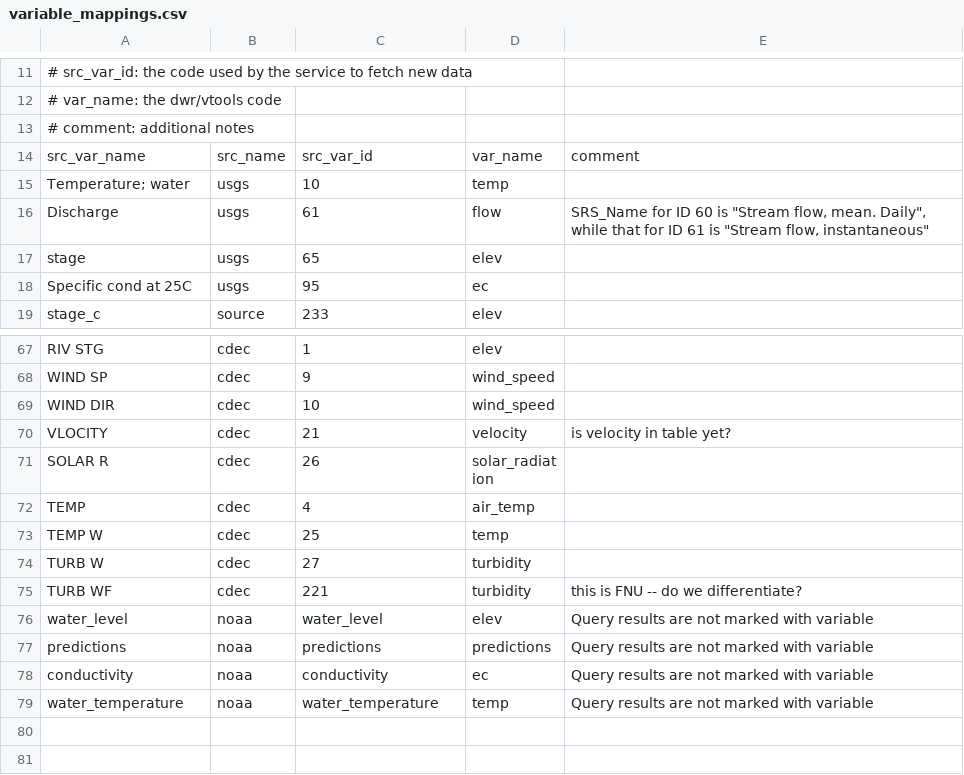
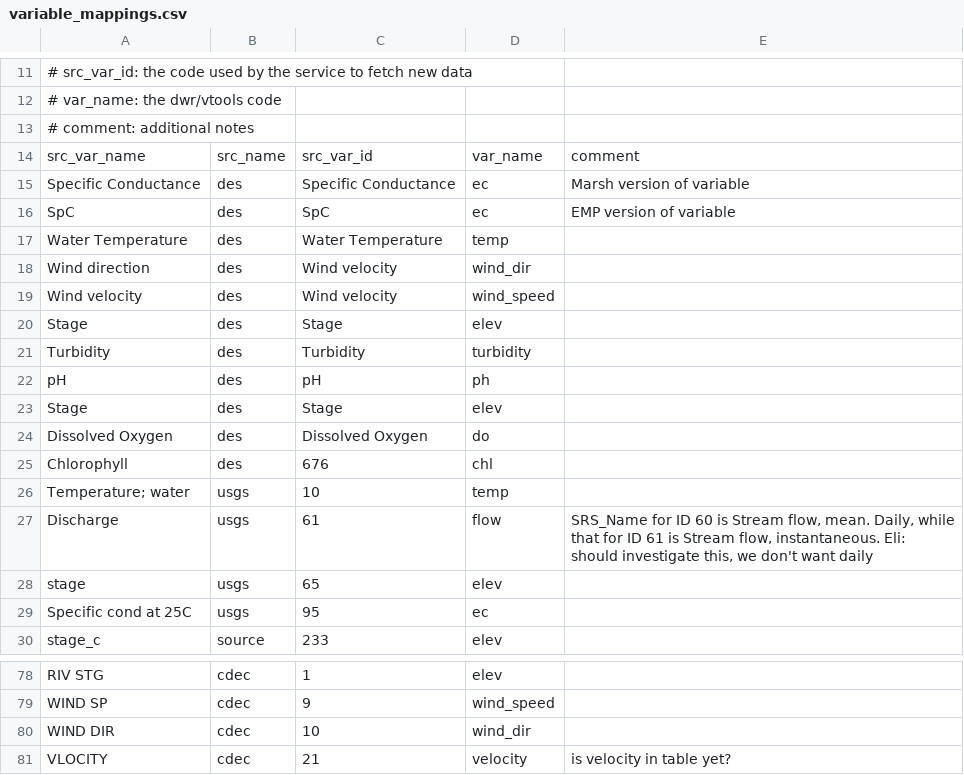
Before and after one commit to CADWRDeltaModeling/vtools3, a CSV file: vtools/datastore/variable_mappings.csv, drawn as a sheet; only a part is shown, gaps mark what is left out; the shorter side is filled out with more unchanged rows.

```diff
--- a/vtools/datastore/variable_mappings.csv
+++ b/vtools/datastore/variable_mappings.csv
@@ -14,4 +14,15 @@
 src_var_name,src_name,src_var_id,var_name,comment
+Specific Conductance,des,Specific Conductance,ec,Marsh version of variable
+SpC,des,SpC,ec,EMP version of variable
+Water Temperature,des,Water Temperature,temp,
+Wind direction,des,Wind velocity,wind_dir
+Wind velocity,des,Wind velocity,wind_speed
+Stage,des,Stage,elev
+Turbidity,des,Turbidity,turbidity
+pH,des,pH,ph
+Stage,des,Stage,elev
+Dissolved Oxygen,des,Dissolved Oxygen,do
+Chlorophyll,des,676,chl
 Temperature; water,usgs,10,temp,
-Discharge,usgs,61,flow,"SRS_Name for ID 60 is ""Stream flow, mean. Daily"", while that for ID 61 is ""Stream flow, instantaneous"""
+Discharge,usgs,61,flow,"SRS_Name for ID 60 is Stream flow, mean. Daily, while that for ID 61 is Stream flow, instantaneous. Eli: should investigate this, we don't want daily"
 stage,usgs,65,elev,
@@ -68,3 +79,3 @@ RIV STG,cdec,1,elev,
 WIND SP,cdec,9,wind_speed,
-WIND DIR,cdec,10,wind_speed,
+WIND DIR,cdec,10,wind_dir,
 VLOCITY,cdec,21,velocity,is velocity in table yet?
```
Also changed, not shown: 3 other files.
